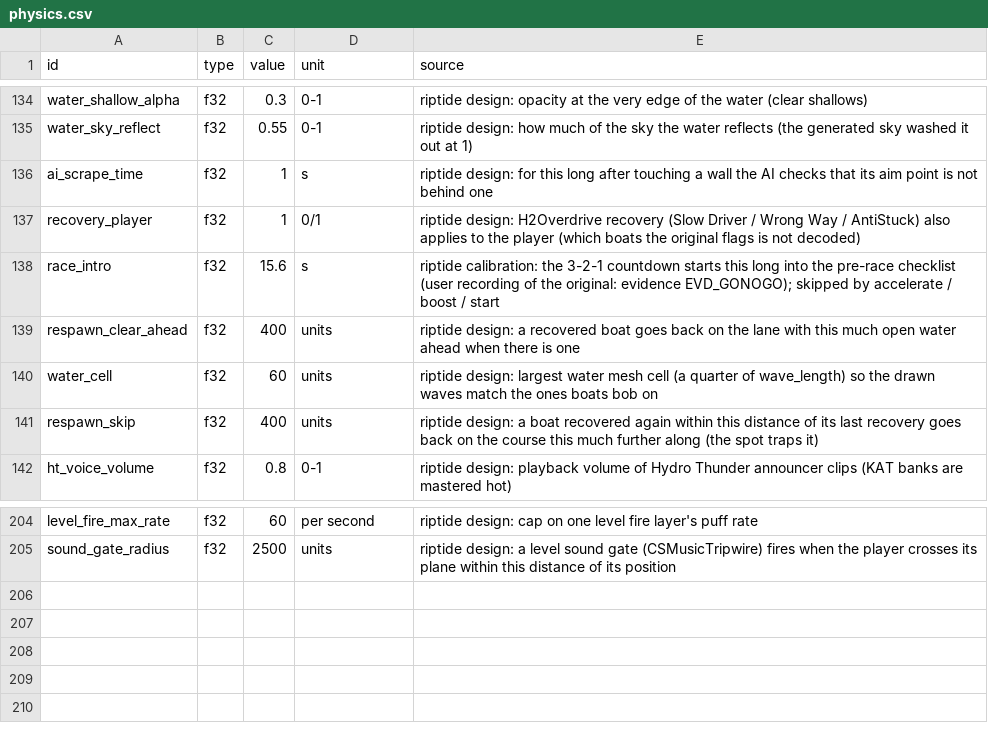
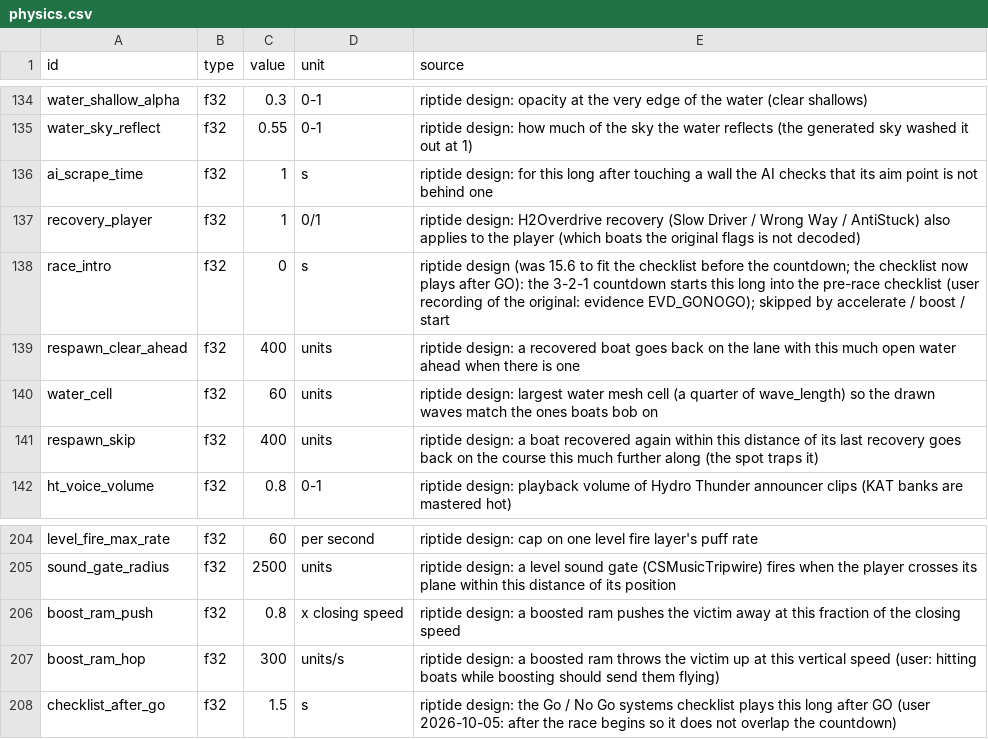
Before and after one commit to solarfren69420/Riptide, a CSV file: sheets/physics.csv, drawn as a sheet; only a part is shown, gaps mark what is left out.

Commit message:
Boost ramming; checklist after GO

```diff
--- a/sheets/physics.csv
+++ b/sheets/physics.csv
@@ -137,3 +137,3 @@ ai_scrape_time,f32,1,s,riptide design: for this long after touching a wall the A
 recovery_player,f32,1,0/1,riptide design: H2Overdrive recovery (Slow Driver / Wrong Way / AntiStuck) also applies to the player (which boats the original flags is not decoded)
-race_intro,f32,15.6,s,riptide calibration: the 3-2-1 countdown starts this long into the pre-race checklist (user recording of the original: evidence EVD_GONOGO); skipped by accelerate / boost / start
+race_intro,f32,0,s,riptide design (was 15.6 to fit the checklist before the countdown; the checklist now plays after GO): the 3-2-1 countdown starts this long into the pre-race checklist (user recording of the original: evidence EVD_GONOGO); skipped by accelerate / boost / start
 respawn_clear_ahead,f32,400,units,riptide design: a recovered boat goes back on the lane with this much open water ahead when there is one
@@ -205 +205,4 @@ level_fire_max_rate,f32,60,per second,riptide design: cap on one level fire laye
 sound_gate_radius,f32,2500,units,riptide design: a level sound gate (CSMusicTripwire) fires when the player crosses its plane within this distance of its position
+boost_ram_push,f32,0.8,x closing speed,riptide design: a boosted ram pushes the victim away at this fraction of the closing speed
+boost_ram_hop,f32,300,units/s,riptide design: a boosted ram throws the victim up at this vertical speed (user: hitting boats while boosting should send them flying)
+checklist_after_go,f32,1.5,s,riptide design: the Go / No Go systems checklist plays this long after GO (user 2026-10-05: after the race begins so it does not overlap the countdown)
```
Also changed, not shown: 1 other file.
